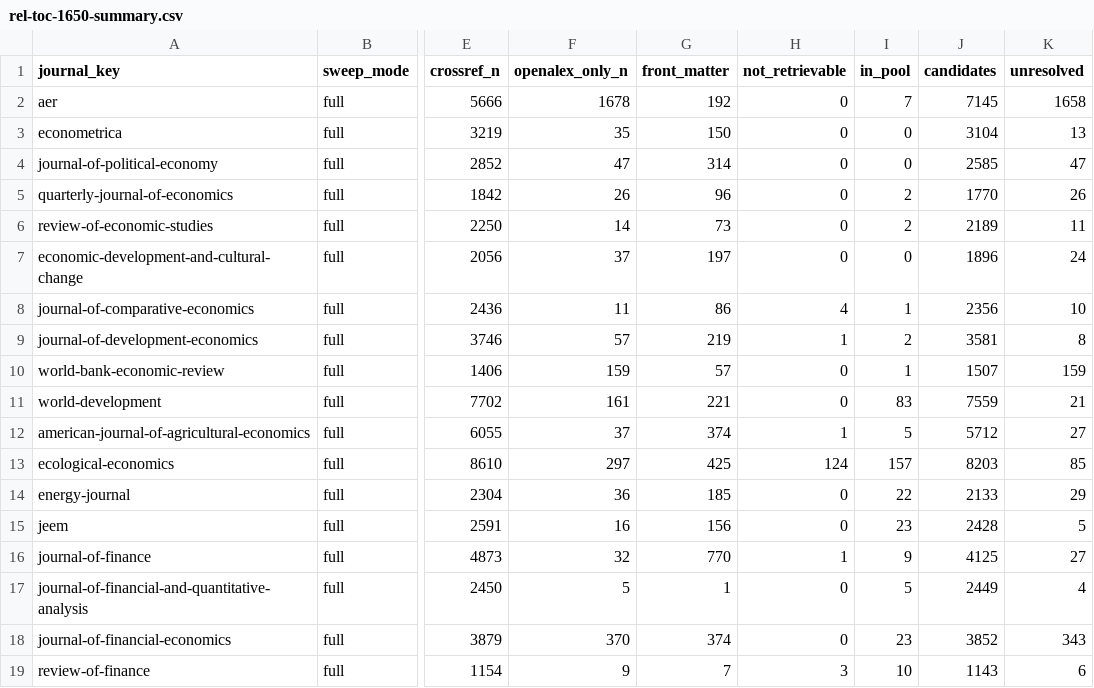
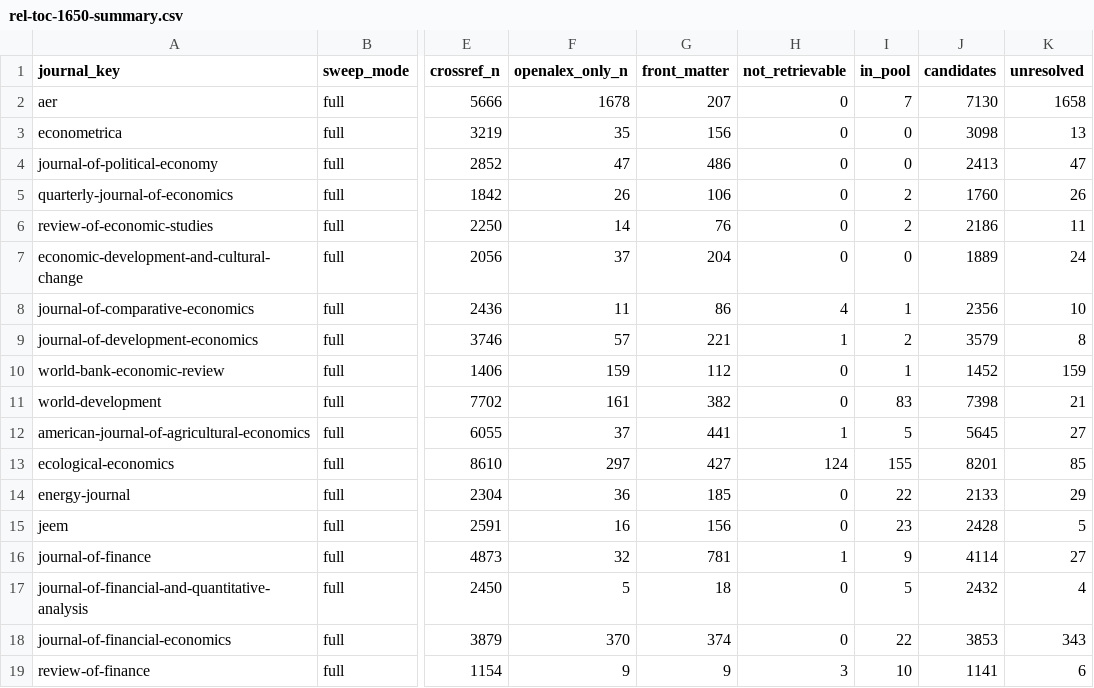
Before and after one commit to MinhHaDuong/climate-finance-het, a CSV file: docs/rel-toc-1650-summary.csv, drawn as a sheet; only a part is shown, gaps mark what is left out; the diff covers the shown part only; the diff names each change by its address in the sheet, - before the commit and + after, or states it on an @@ line.

```diff
--- a/docs/rel-toc-1650-summary.csv
+++ b/docs/rel-toc-1650-summary.csv
-G2 (front_matter): 192
+G2 (front_matter): 207
-J2 (candidates): 7145
+J2 (candidates): 7130
-G3 (front_matter): 150
+G3 (front_matter): 156
-J3 (candidates): 3104
+J3 (candidates): 3098
-G4 (front_matter): 314
+G4 (front_matter): 486
-J4 (candidates): 2585
+J4 (candidates): 2413
-G5 (front_matter): 96
+G5 (front_matter): 106
-J5 (candidates): 1770
+J5 (candidates): 1760
-G6 (front_matter): 73
+G6 (front_matter): 76
-J6 (candidates): 2189
+J6 (candidates): 2186
-G7 (front_matter): 197
+G7 (front_matter): 204
-J7 (candidates): 1896
+J7 (candidates): 1889
-G9 (front_matter): 219
+G9 (front_matter): 221
-J9 (candidates): 3581
+J9 (candidates): 3579
-G10 (front_matter): 57
+G10 (front_matter): 112
-J10 (candidates): 1507
+J10 (candidates): 1452
-G11 (front_matter): 221
+G11 (front_matter): 382
-J11 (candidates): 7559
+J11 (candidates): 7398
-G12 (front_matter): 374
+G12 (front_matter): 441
-J12 (candidates): 5712
+J12 (candidates): 5645
-G13 (front_matter): 425
+G13 (front_matter): 427
-I13 (in_pool): 157
+I13 (in_pool): 155
-J13 (candidates): 8203
+J13 (candidates): 8201
-G16 (front_matter): 770
+G16 (front_matter): 781
-J16 (candidates): 4125
+J16 (candidates): 4114
-G17 (front_matter): 1
+G17 (front_matter): 18
-J17 (candidates): 2449
+J17 (candidates): 2432
-I18 (in_pool): 23
+I18 (in_pool): 22
-J18 (candidates): 3852
+J18 (candidates): 3853
-G19 (front_matter): 7
+G19 (front_matter): 9
-J19 (candidates): 1143
+J19 (candidates): 1141
```
Also changed, not shown: 61 edited cells elsewhere in this file, 3 other files.
